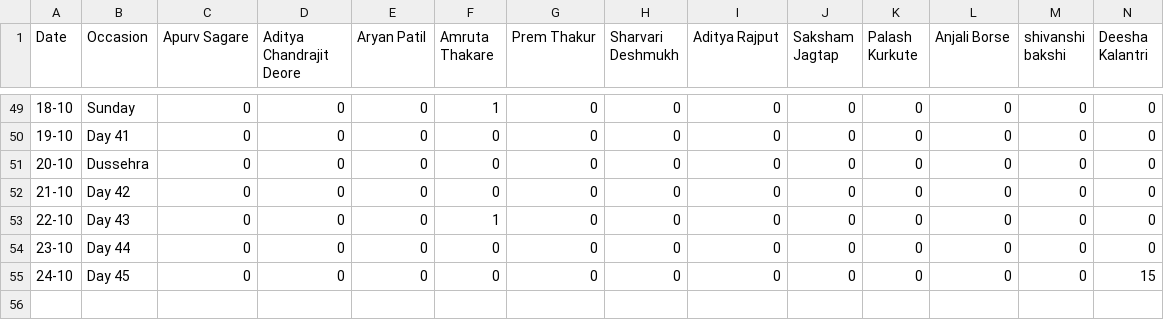
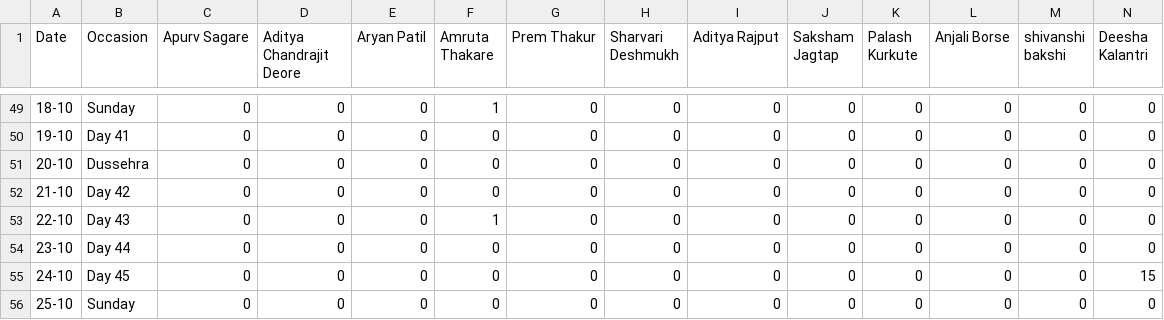
Before and after one commit to SanishDalvi/MLSC-Tier1-DSA-Tracker, a CSV file: daily_history.csv, drawn as a sheet; only a part is shown, gaps mark what is left out; rows hold the shown columns only; the diff names each change by its address in the sheet, - before the commit and + after, or states it on an @@ line.

```diff
--- a/daily_history.csv
+++ b/daily_history.csv
+row 56: 25-10 | Sunday | 0 | 0 | 0 | 0 | 0 | 0 | 0 | 0 | 0 | 0 | 0 | 0
```
Also changed, not shown: 1 other file.
